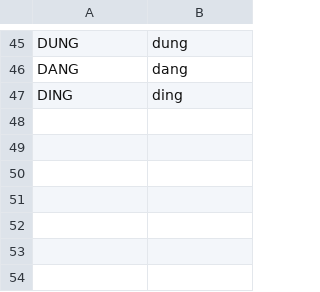
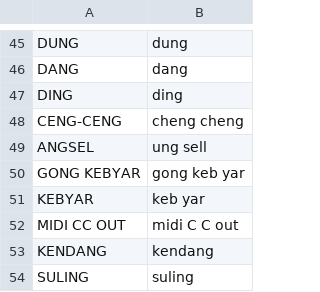
Before and after one commit to MadMooneyham/Ombak, a TSV file: firmware/words.tsv, drawn as a sheet; only a part is shown, gaps mark what is left out.

```diff
--- a/firmware/words.tsv
+++ b/firmware/words.tsv
@@ -47 +47,8 @@ DANG	dang
 DING	ding
+CENG-CENG	cheng cheng
+ANGSEL	ung sell
+GONG KEBYAR	gong keb yar
+KEBYAR	keb yar
+MIDI CC OUT	midi C C out
+KENDANG	kendang
+SULING	suling
```
Also changed, not shown: 14 other files.
